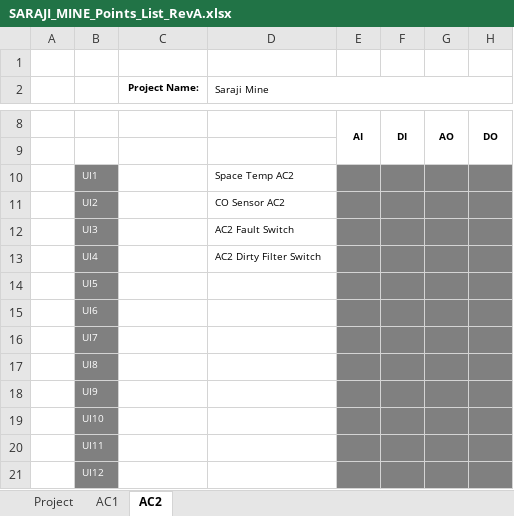
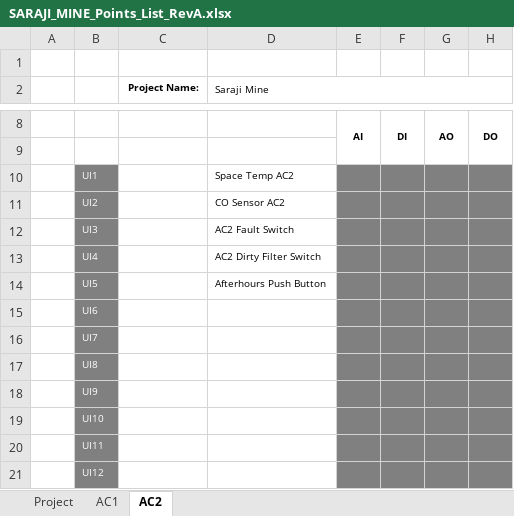
Before and after one commit to SamuelWilliamsCWQ/Saraji-Mine, an Excel workbook: SARAJI_MINE_Points_List_RevA.xlsx, sheet AC2, drawn as a sheet; only a part is shown, gaps mark what is left out; values as stored, in another font and other column widths than the file's, no borders; charts and pictures not drawn; the diff names each change by its address in the sheet, - before the commit and + after, or states it on an @@ line.

Commit message:
Requesting data from client

```diff
--- a/SARAJI_MINE_Points_List_RevA.xlsx (sheet AC2)
+++ b/SARAJI_MINE_Points_List_RevA.xlsx (sheet AC2)
-D14 (Saraji Mine): (empty)
+D14 (Saraji Mine): Afterhours Push Button
```
Also changed, not shown: sheet AC1, 5 other files.
